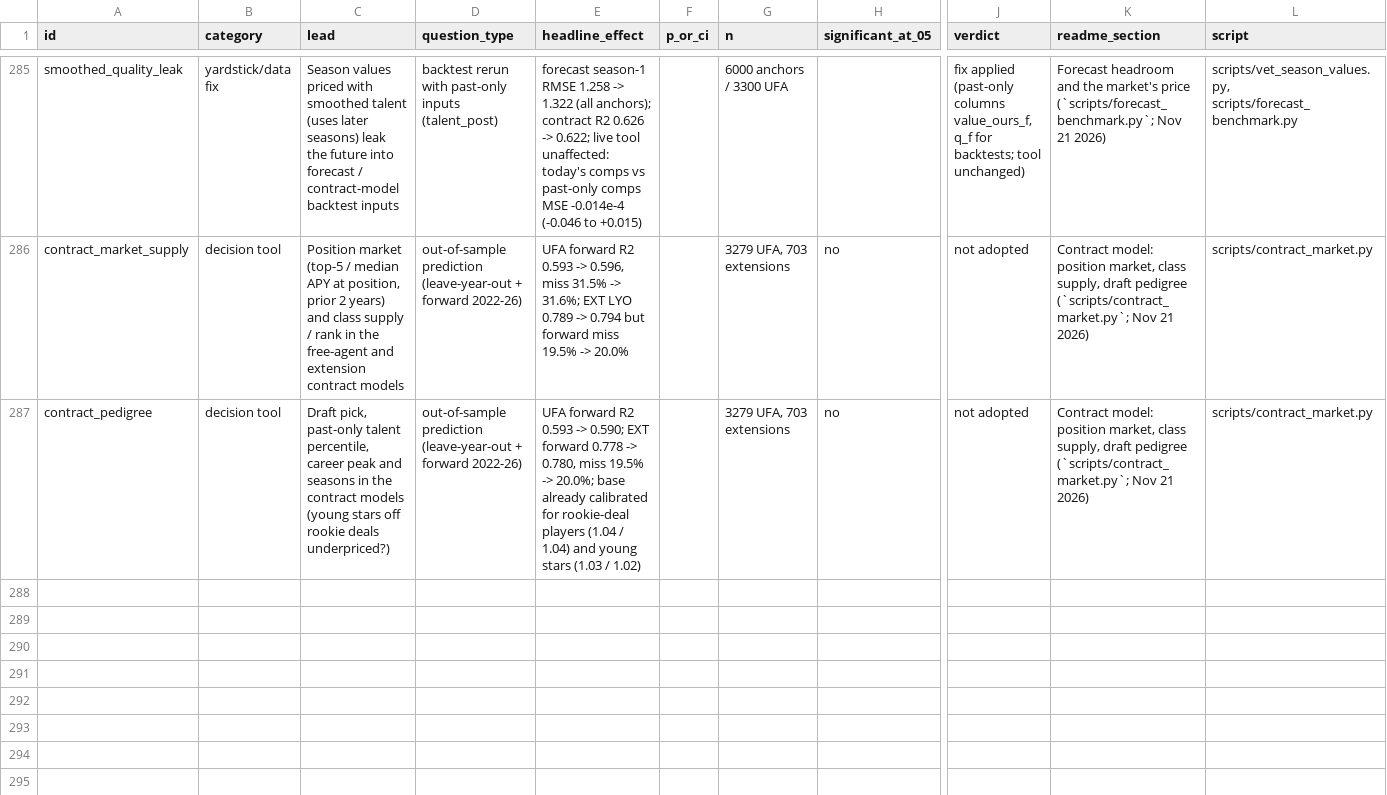
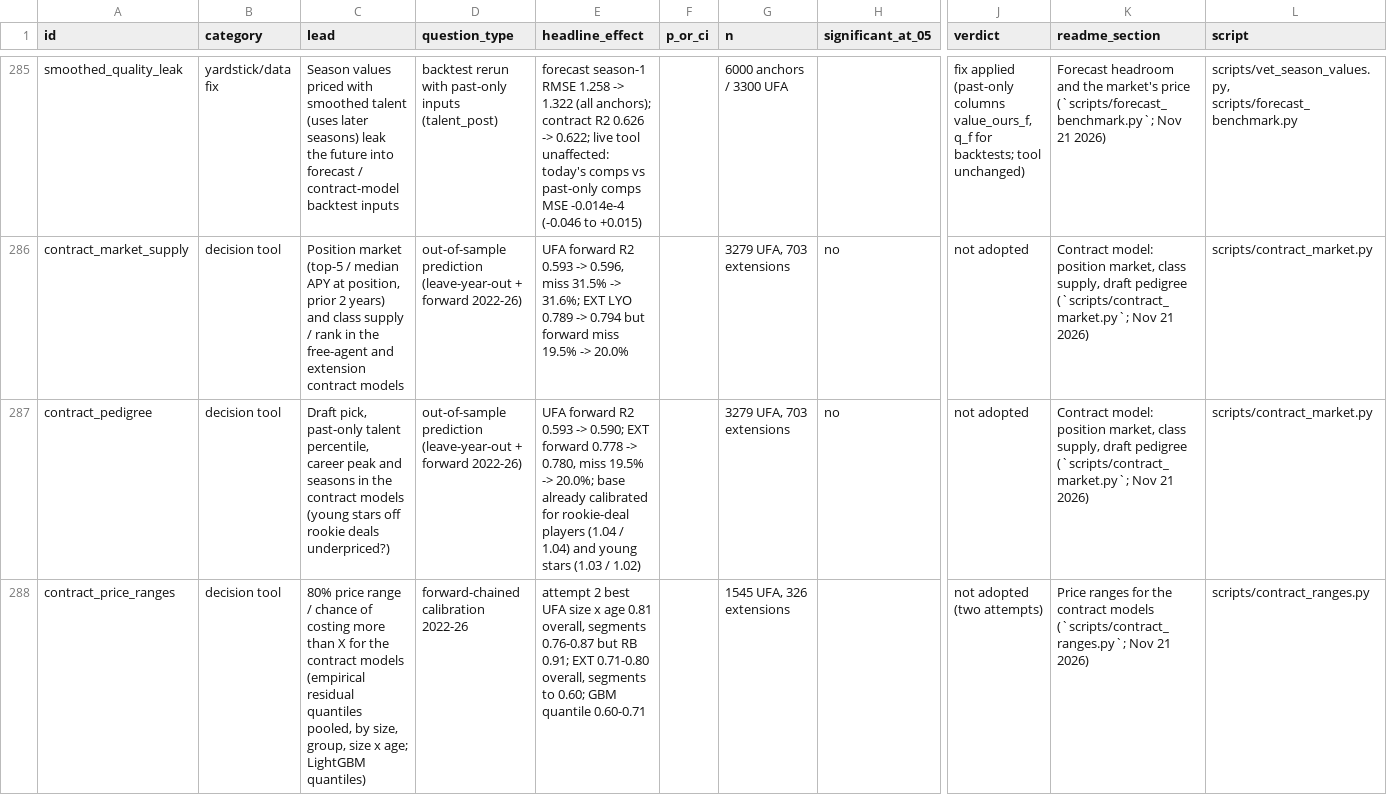
Before and after one commit to natecdavis/nfl-draft-model, a CSV file: reports/ledger.csv, drawn as a sheet; only a part is shown, gaps mark what is left out; rows hold the shown columns only; the diff names each change by its address in the sheet, - before the commit and + after, or states it on an @@ line.

```diff
--- a/reports/ledger.csv
+++ b/reports/ledger.csv
+row 288: contract_price_ranges | decision tool | 80% price range / chance of costing more than X for the contract models (empirical residual quantiles pooled, by size, group, size x age; LightGBM quantiles) | forward-chained calibration 2022-26 | attempt 2 best UFA size x age 0.81 overall, segments 0.76-0.87 but RB 0.91; EXT 0.71-0.80 overall, segments to 0.60; GBM quantile 0.60-0.71 |  | 1545 UFA, 326 extensions |  | not adopted (two attempts) | Price ranges for the contract models (`scripts/contract_ranges.py`; Nov 21 2026) | scripts/contract_ranges.py
```
Also changed, not shown: 3 other files.
